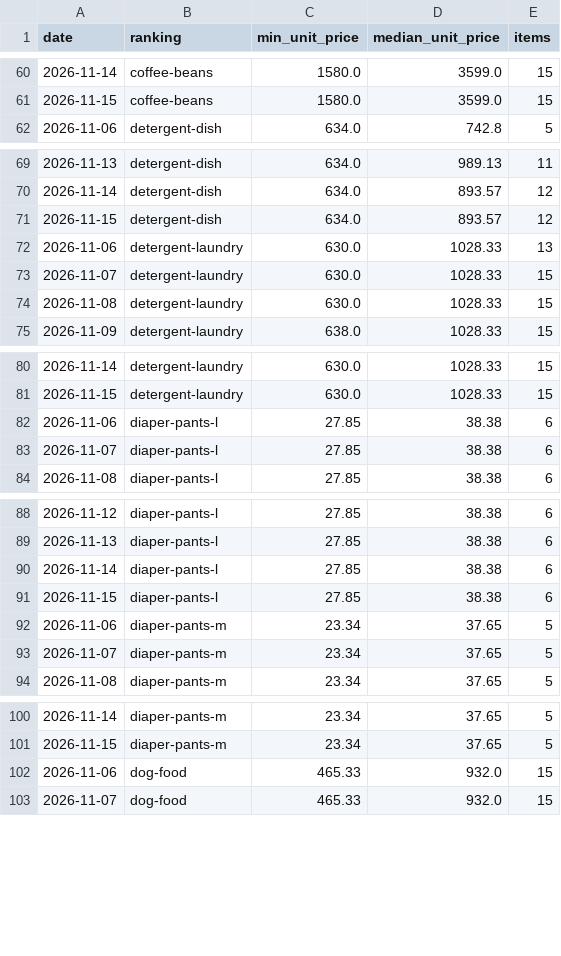
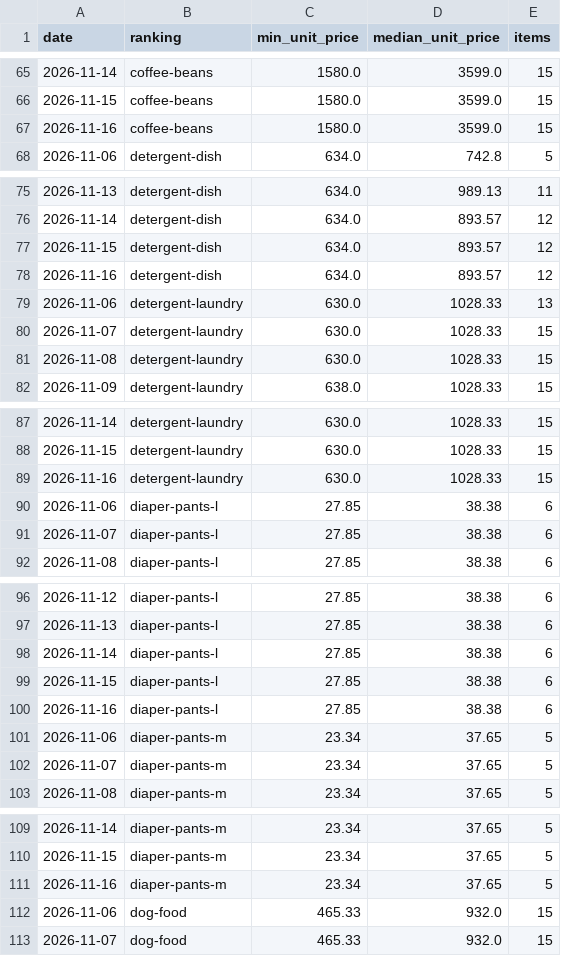
Before and after one commit to keitasakakibara1-lab/affiliate-office, a CSV file: docs/unit-price-history.csv, drawn as a sheet; only a part is shown, gaps mark what is left out; the diff covers the shown part only; the diff names each change by its address in the sheet, - before the commit and + after, or states it on an @@ line.

```diff
--- a/docs/unit-price-history.csv
+++ b/docs/unit-price-history.csv
+row 67: 2026-11-16 | coffee-beans | 1580.0 | 3599.0 | 15
+row 78: 2026-11-16 | detergent-dish | 634.0 | 893.57 | 12
+row 89: 2026-11-16 | detergent-laundry | 630.0 | 1028.33 | 15
+row 100: 2026-11-16 | diaper-pants-l | 27.85 | 38.38 | 6
+row 111: 2026-11-16 | diaper-pants-m | 23.34 | 37.65 | 5
```
Also changed, not shown: 21 added rows elsewhere in this file, 33 other files.
